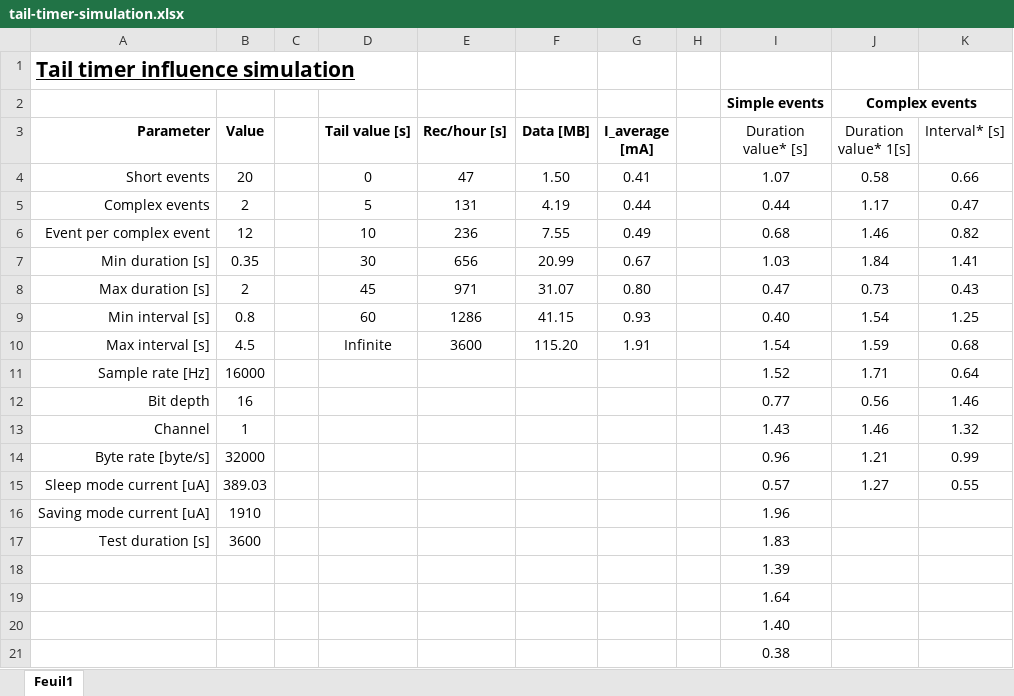
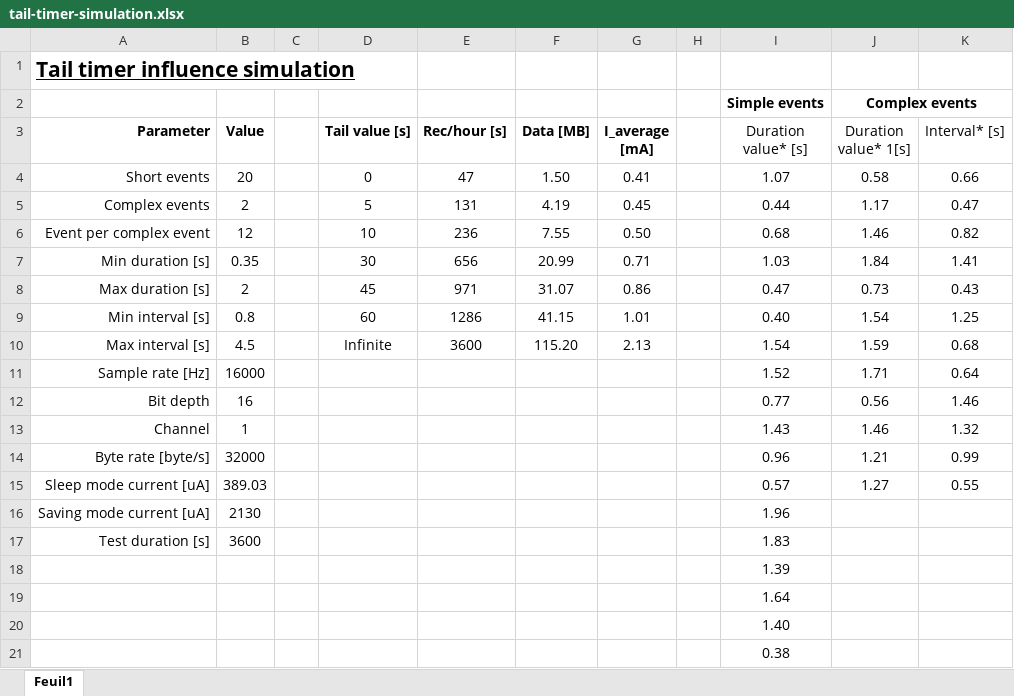
Before and after one commit to DrinkDark/Master_TM_DataCollar, an Excel workbook: 01-Report/05-tail-time_optimization/tail-timer-simulation.xlsx, sheet Feuil1, drawn as a sheet; only a part is shown; values as stored, in another font and other column widths than the file's, no borders; the diff names each change by its address in the sheet, - before the commit and + after, or states it on an @@ line.

Commit message:
Tail timer updated

```diff
--- a/01-Report/05-tail-time_optimization/tail-timer-simulation.xlsx (sheet Feuil1)
+++ b/01-Report/05-tail-time_optimization/tail-timer-simulation.xlsx (sheet Feuil1)
-G5 (I_average [mA]): 0.44
+G5 (I_average [mA]): 0.45
-G6 (I_average [mA]): 0.49
+G6 (I_average [mA]): 0.50
-G7 (I_average [mA]): 0.67
+G7 (I_average [mA]): 0.71
-G8 (I_average [mA]): 0.80
+G8 (I_average [mA]): 0.86
-G9 (I_average [mA]): 0.93
+G9 (I_average [mA]): 1.01
-G10 (I_average [mA]): 1.91
+G10 (I_average [mA]): 2.13
-B16 (Value): 1910
+B16 (Value): 2130
```
